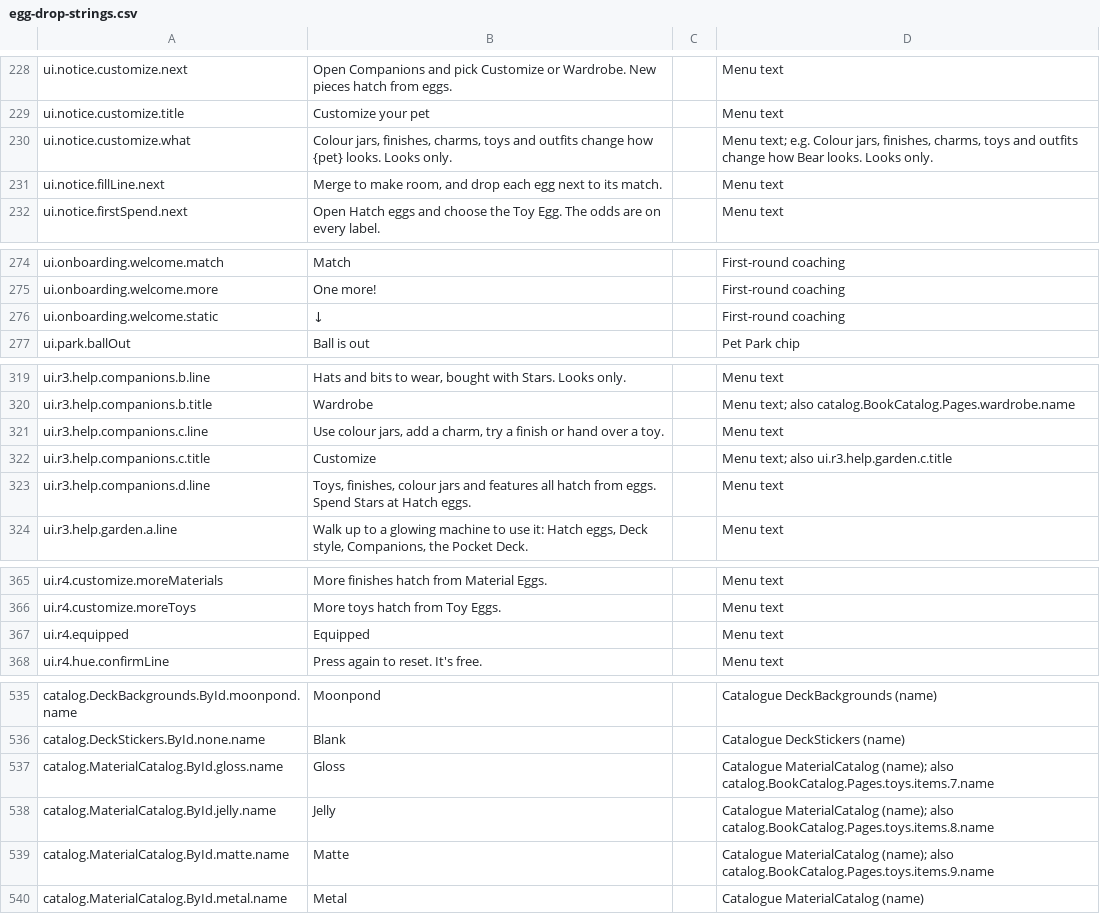
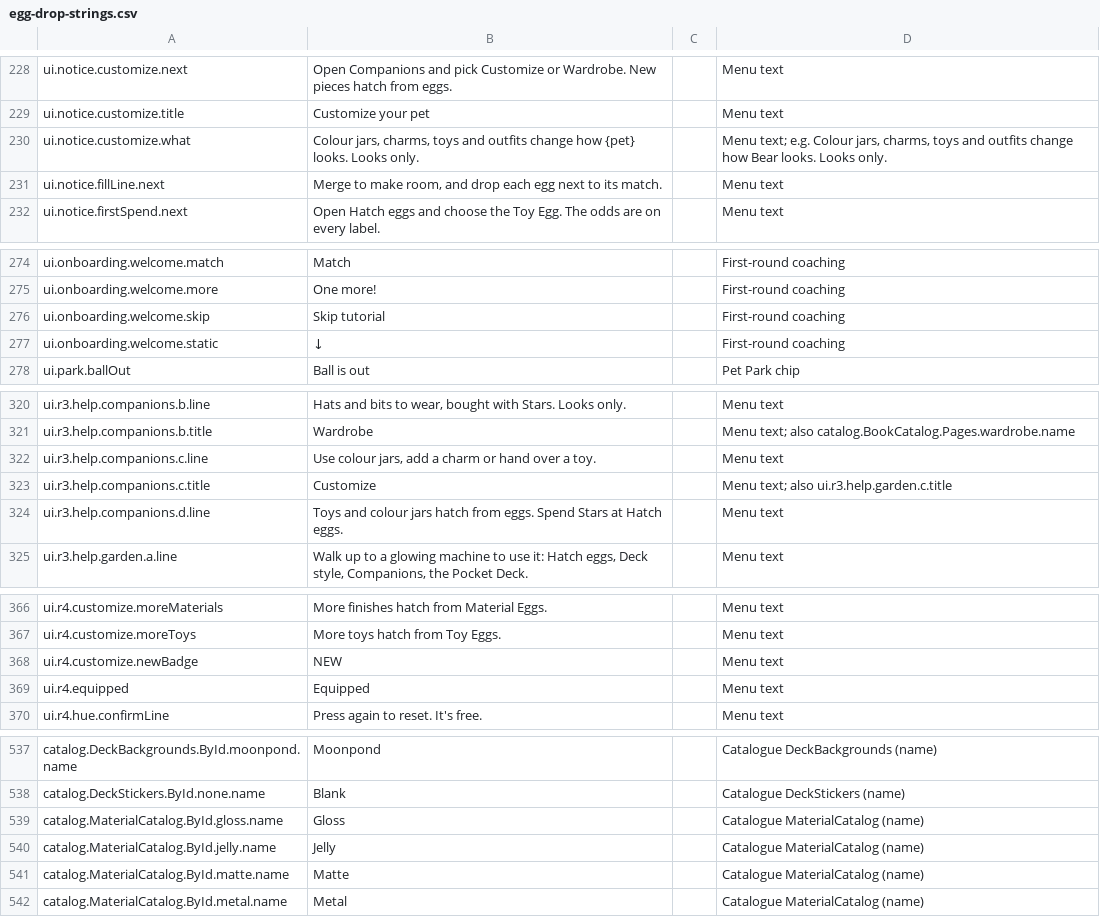
Before and after one commit to spoisseroux/egg-drop, a CSV file: assets/localization/egg-drop-strings.csv, drawn as a sheet; only a part is shown, gaps mark what is left out; the diff covers the shown part only.

```diff
--- a/assets/localization/egg-drop-strings.csv
+++ b/assets/localization/egg-drop-strings.csv
@@ -229,3 +229,3 @@ ui.notice.customize.next,Open Companions and pick Customize or Wardrobe. New pie
 ui.notice.customize.title,Customize your pet,,Menu text
-ui.notice.customize.what,"Colour jars, finishes, charms, toys and outfits change how {pet} looks. Looks only.",,"Menu text; e.g. Colour jars, finishes, charms, toys and outfits change how Bear looks. Looks only."
+ui.notice.customize.what,"Colour jars, charms, toys and outfits change how {pet} looks. Looks only.",,"Menu text; e.g. Colour jars, charms, toys and outfits change how Bear looks. Looks only."
 ui.notice.fillLine.next,"Merge to make room, and drop each egg next to its match.",,Menu text
@@ -275,2 +275,3 @@ ui.onboarding.welcome.match,Match,,First-round coaching
 ui.onboarding.welcome.more,One more!,,First-round coaching
+ui.onboarding.welcome.skip,Skip tutorial,,First-round coaching
 ui.onboarding.welcome.static,↓,,First-round coaching
@@ -320,5 +321,5 @@ ui.r3.help.companions.b.line,"Hats and bits to wear, bought with Stars. Looks on
 ui.r3.help.companions.b.title,Wardrobe,,Menu text; also catalog.BookCatalog.Pages.wardrobe.name
-ui.r3.help.companions.c.line,"Use colour jars, add a charm, try a finish or hand over a toy.",,Menu text
+ui.r3.help.companions.c.line,"Use colour jars, add a charm or hand over a toy.",,Menu text
 ui.r3.help.companions.c.title,Customize,,Menu text; also ui.r3.help.garden.c.title
-ui.r3.help.companions.d.line,"Toys, finishes, colour jars and features all hatch from eggs. Spend Stars at Hatch eggs.",,Menu text
+ui.r3.help.companions.d.line,Toys and colour jars hatch from eggs. Spend Stars at Hatch eggs.,,Menu text
 ui.r3.help.garden.a.line,"Walk up to a glowing machine to use it: Hatch eggs, Deck style, Companions, the Pocket Deck.",,Menu text
@@ -366,2 +367,3 @@ ui.r4.customize.moreMaterials,More finishes hatch from Material Eggs.,,Menu text
 ui.r4.customize.moreToys,More toys hatch from Toy Eggs.,,Menu text
+ui.r4.customize.newBadge,NEW,,Menu text
 ui.r4.equipped,Equipped,,Menu text
@@ -536,5 +538,5 @@ catalog.DeckBackgrounds.ById.moonpond.name,Moonpond,,Catalogue DeckBackgrounds (
 catalog.DeckStickers.ById.none.name,Blank,,Catalogue DeckStickers (name)
-catalog.MaterialCatalog.ById.gloss.name,Gloss,,Catalogue MaterialCatalog (name); also catalog.BookCatalog.Pages.toys.items.7.name
-catalog.MaterialCatalog.ById.jelly.name,Jelly,,Catalogue MaterialCatalog (name); also catalog.BookCatalog.Pages.toys.items.8.name
-catalog.MaterialCatalog.ById.matte.name,Matte,,Catalogue MaterialCatalog (name); also catalog.BookCatalog.Pages.toys.items.9.name
+catalog.MaterialCatalog.ById.gloss.name,Gloss,,Catalogue MaterialCatalog (name)
+catalog.MaterialCatalog.ById.jelly.name,Jelly,,Catalogue MaterialCatalog (name)
+catalog.MaterialCatalog.ById.matte.name,Matte,,Catalogue MaterialCatalog (name)
 catalog.MaterialCatalog.ById.metal.name,Metal,,Catalogue MaterialCatalog (name)
```
Also changed, not shown: 1 edited cell elsewhere in this file, 1 other file.
